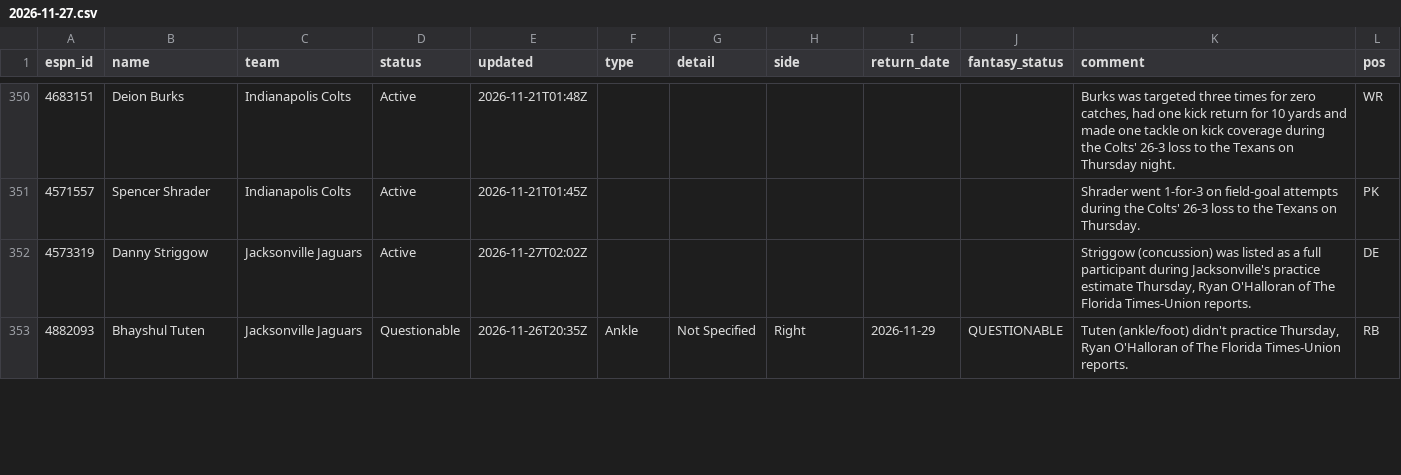
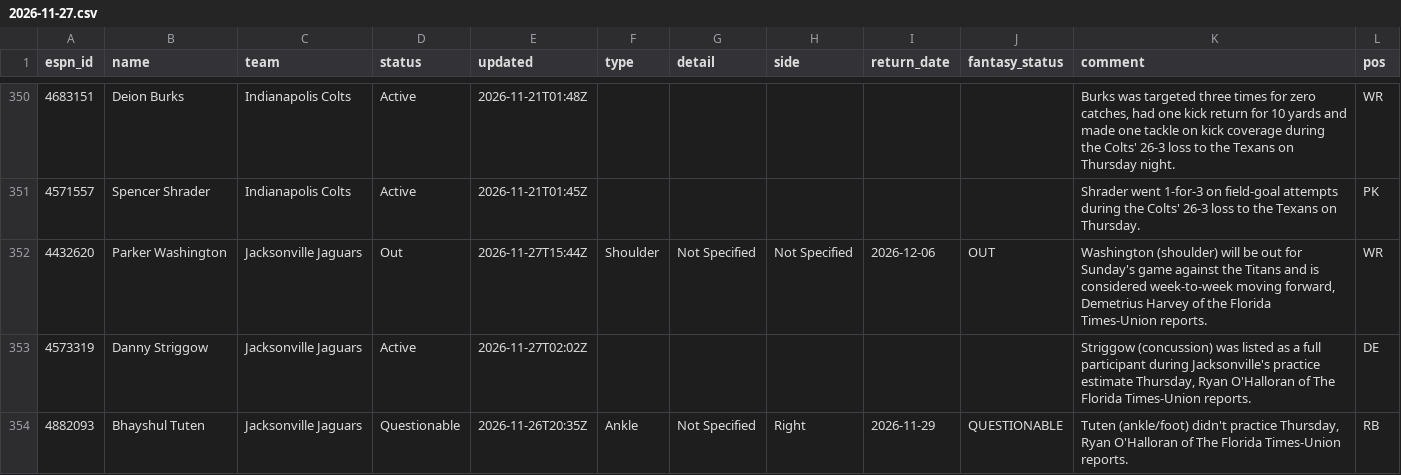
Before and after one commit to ChefJulio/nfl-edge, a CSV file: data/espn_injuries/2026-11-27.csv, drawn as a sheet; only a part is shown, gaps mark what is left out; the diff covers the shown part only; the diff names each change by its address in the sheet, - before the commit and + after, or states it on an @@ line.

```diff
--- a/data/espn_injuries/2026-11-27.csv
+++ b/data/espn_injuries/2026-11-27.csv
+row 352: 4432620 | Parker Washington | Jacksonville Jaguars | Out | 2026-11-27T15:44Z | Shoulder | Not Specified | Not Specified | 2026-12-06 | OUT | Washington (shoulder) will be out for Sunday's game against the Titans and is considered week-to-week moving forward, Demetrius Harvey of the Florida Times-Union reports. | WR
```
Also changed, not shown: 4 added rows and 5 removed rows elsewhere in this file, 3 other files.
